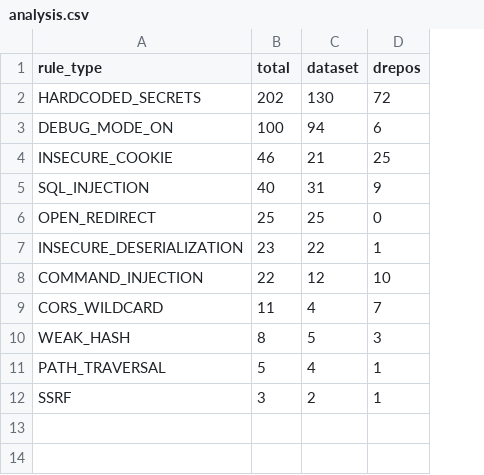
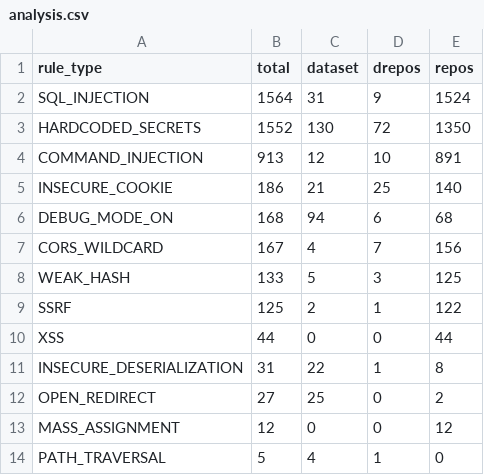
Before and after one commit to sane100400/slayer-tmp, a CSV file: dataset/analysis.csv, drawn as a sheet; removed rows and columns are numbered as before the commit, all else as after; the diff names each change by its address in the sheet, - before the commit and + after, or states it on an @@ line.

Commit message:
Update combined vulnerability analysis

```diff
--- a/dataset/analysis.csv
+++ b/dataset/analysis.csv
+column E (repos), row 2: 1524; row 4: 891; rows 7-8: 156 | 125; row 14: 0
-row 2: HARDCODED_SECRETS | 202 | 130 | 72
-row 3: DEBUG_MODE_ON | 100 | 94 | 6
-row 4: INSECURE_COOKIE | 46 | 21 | 25
-B2 (total): 40
+B2 (total): 1564
-row 6: OPEN_REDIRECT | 25 | 25 | 0
-row 7: INSECURE_DESERIALIZATION | 23 | 22 | 1
+row 3: HARDCODED_SECRETS | 1552 | 130 | 72 | 1350
-B4 (total): 22
+B4 (total): 913
+row 5: INSECURE_COOKIE | 186 | 21 | 25 | 140
+row 6: DEBUG_MODE_ON | 168 | 94 | 6 | 68
-B7 (total): 11
+B7 (total): 167
-B8 (total): 8
+B8 (total): 133
+row 9: SSRF | 125 | 2 | 1 | 122
+row 10: XSS | 44 | 0 | 0 | 44
+row 11: INSECURE_DESERIALIZATION | 31 | 22 | 1 | 8
+row 12: OPEN_REDIRECT | 27 | 25 | 0 | 2
+row 13: MASS_ASSIGNMENT | 12 | 0 | 0 | 12
-row 12: SSRF | 3 | 2 | 1
```
Also changed, not shown: 1 other file.
